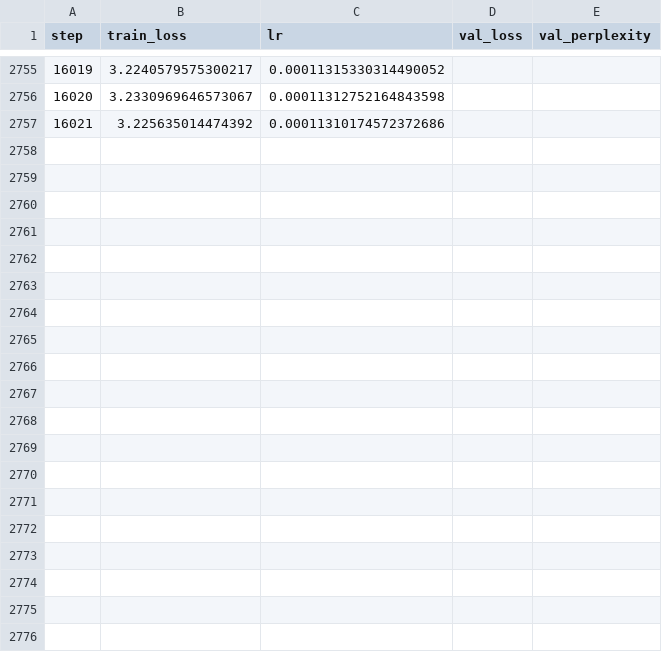
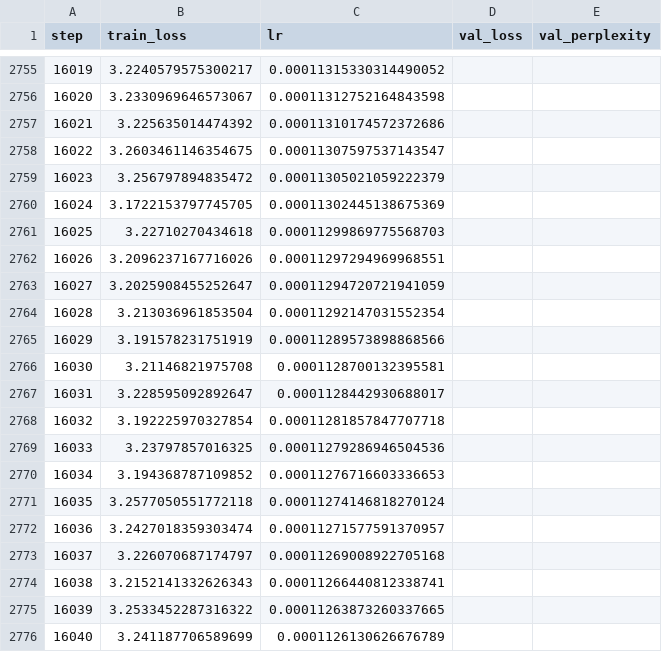
Before and after one commit to AuthRan/AuthLLM, a CSV file: logs/medium_metrics.csv, drawn as a sheet; only a part is shown, gaps mark what is left out; the diff covers the shown part only; the diff names each change by its address in the sheet, - before the commit and + after, or states it on an @@ line.

Commit message:
Training progress: step 16,067 (loss 3.1744)
Automated snapshot of the in-progress 124M run.

```diff
--- a/logs/medium_metrics.csv
+++ b/logs/medium_metrics.csv
+row 2758: 16022 | 3.2603461146354675 | 0.00011307597537143547
+row 2759: 16023 | 3.256797894835472 | 0.00011305021059222379
+row 2760: 16024 | 3.1722153797745705 | 0.00011302445138675369
+row 2761: 16025 | 3.22710270434618 | 0.00011299869775568703
+row 2762: 16026 | 3.2096237167716026 | 0.00011297294969968551
+row 2763: 16027 | 3.2025908455252647 | 0.00011294720721941059
+row 2764: 16028 | 3.213036961853504 | 0.00011292147031552354
+row 2765: 16029 | 3.191578231751919 | 0.00011289573898868566
+row 2766: 16030 | 3.21146821975708 | 0.0001128700132395581
+row 2767: 16031 | 3.228595092892647 | 0.0001128442930688017
+row 2768: 16032 | 3.192225970327854 | 0.00011281857847707718
+row 2769: 16033 | 3.23797857016325 | 0.00011279286946504536
+row 2770: 16034 | 3.194368787109852 | 0.00011276716603336653
+row 2771: 16035 | 3.2577050551772118 | 0.00011274146818270124
+row 2772: 16036 | 3.2427018359303474 | 0.00011271577591370957
+row 2773: 16037 | 3.226070687174797 | 0.00011269008922705168
+row 2774: 16038 | 3.2152141332626343 | 0.00011266440812338741
+row 2775: 16039 | 3.2533452287316322 | 0.00011263873260337665
+row 2776: 16040 | 3.241187706589699 | 0.0001126130626676789
```
Also changed, not shown: 27 added rows elsewhere in this file, 2 other files.
